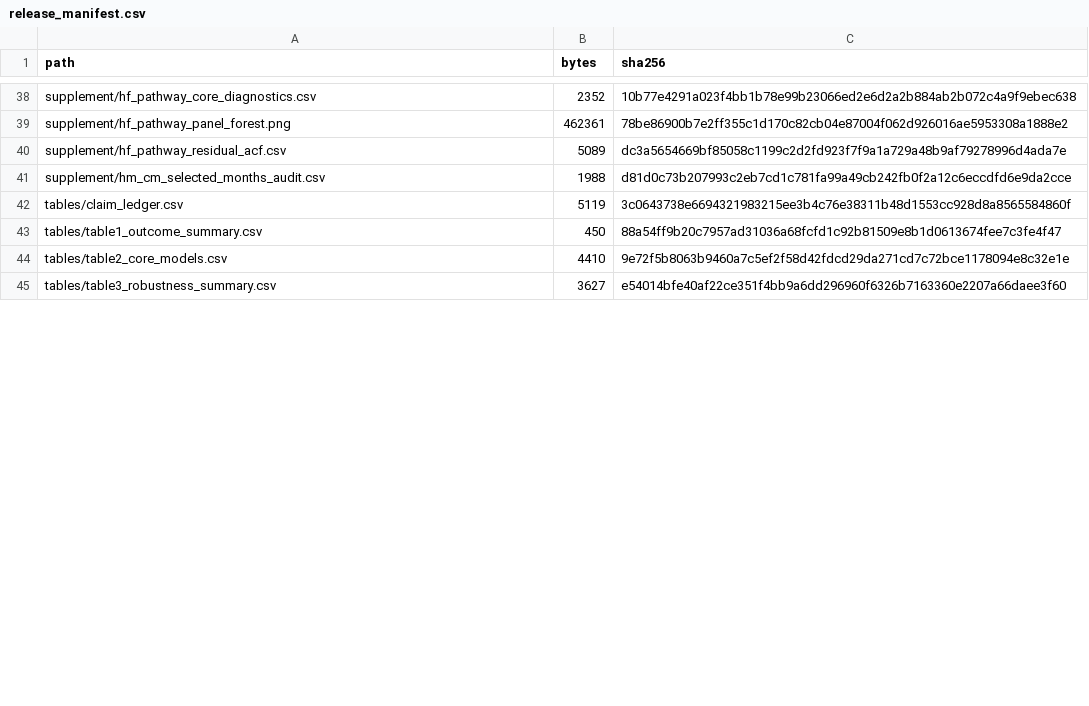
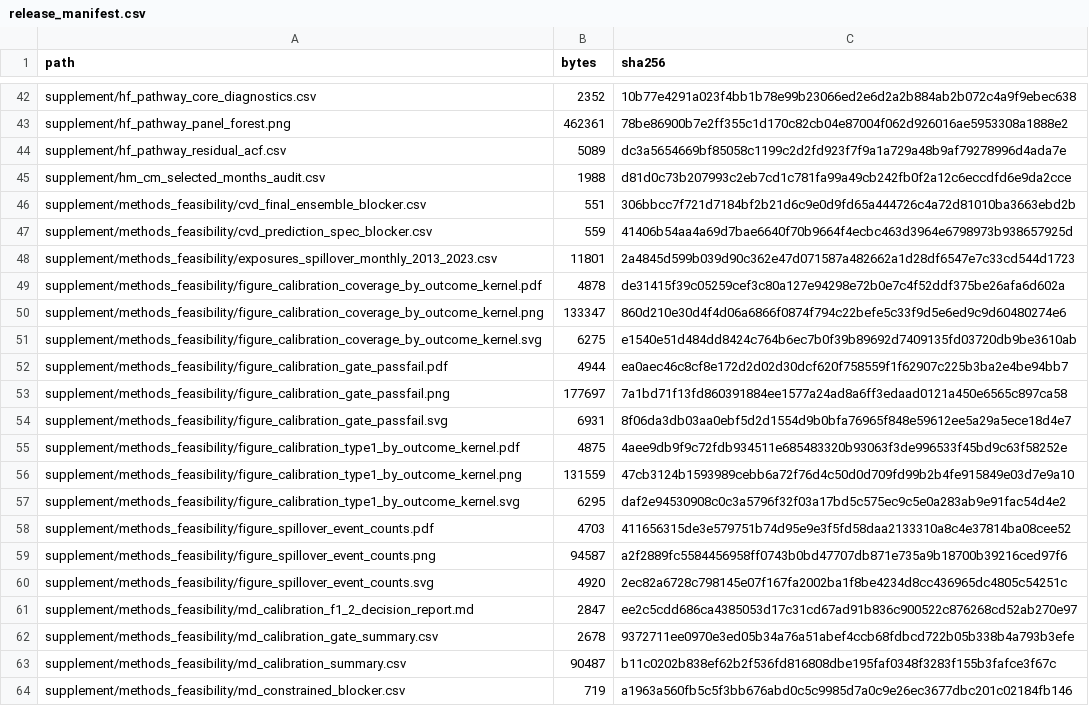
Before and after one commit to bobshenruililin/Laidlaw-Heat-Project, a CSV file: outputs/release_chd_hf/release_manifest.csv, drawn as a sheet; only a part is shown, gaps mark what is left out; the shorter side is filled out with more unchanged rows; the diff covers the shown part only.

```diff
--- a/outputs/release_chd_hf/release_manifest.csv
+++ b/outputs/release_chd_hf/release_manifest.csv
@@ -41 +45,20 @@
 "supplement/hm_cm_selected_months_audit.csv",1988,"d81d0c73b207993c2eb7cd1c781fa99a49cb242fb0f2a12c6eccdfd6e9da2cce"
+"supplement/methods_feasibility/cvd_final_ensemble_blocker.csv",551,"306bbcc7f721d7184bf2b21d6c9e0d9fd65a444726c4a72d81010ba3663ebd2b"
+"supplement/methods_feasibility/cvd_prediction_spec_blocker.csv",559,"41406b54aa4a69d7bae6640f70b9664f4ecbc463d3964e6798973b938657925d"
+"supplement/methods_feasibility/exposures_spillover_monthly_2013_2023.csv",11801,"2a4845d599b039d90c362e47d071587a482662a1d28df6547e7c33cd544d1723"
+"supplement/methods_feasibility/figure_calibration_coverage_by_outcome_kernel.pdf",4878,"de31415f39c05259cef3c80a127e94298e72b0e7c4f52ddf375be26afa6d602a"
+"supplement/methods_feasibility/figure_calibration_coverage_by_outcome_kernel.png",133347,"860d210e30d4f4d06a6866f0874f794c22befe5c33f9d5e6ed9c9d60480274e6"
+"supplement/methods_feasibility/figure_calibration_coverage_by_outcome_kernel.svg",6275,"e1540e51d484dd8424c764b6ec7b0f39b89692d7409135fd03720db9be3610ab"
+"supplement/methods_feasibility/figure_calibration_gate_passfail.pdf",4944,"ea0aec46c8cf8e172d2d02d30dcf620f758559f1f62907c225b3ba2e4be94bb7"
+"supplement/methods_feasibility/figure_calibration_gate_passfail.png",177697,"7a1bd71f13fd860391884ee1577a24ad8a6ff3edaad0121a450e6565c897ca58"
+"supplement/methods_feasibility/figure_calibration_gate_passfail.svg",6931,"8f06da3db03aa0ebf5d2d1554d9b0bfa76965f848e59612ee5a29a5ece18d4e7"
+"supplement/methods_feasibility/figure_calibration_type1_by_outcome_kernel.pdf",4875,"4aee9db9f9c72fdb934511e685483320b93063f3de996533f45bd9c63f58252e"
+"supplement/methods_feasibility/figure_calibration_type1_by_outcome_kernel.png",131559,"47cb3124b1593989cebb6a72f76d4c50d0d709fd99b2b4fe915849e03d7e9a10"
+"supplement/methods_feasibility/figure_calibration_type1_by_outcome_kernel.svg",6295,"daf2e94530908c0c3a5796f32f03a17bd5c575ec9c5e0a283ab9e91fac54d4e2"
+"supplement/methods_feasibility/figure_spillover_event_counts.pdf",4703,"411656315de3e579751b74d95e9e3f5fd58daa2133310a8c4e37814ba08cee52"
+"supplement/methods_feasibility/figure_spillover_event_counts.png",94587,"a2f2889fc5584456958ff0743b0bd47707db871e735a9b18700b39216ced97f6"
+"supplement/methods_feasibility/figure_spillover_event_counts.svg",4920,"2ec82a6728c798145e07f167fa2002ba1f8be4234d8cc436965dc4805c54251c"
+"supplement/methods_feasibility/md_calibration_f1_2_decision_report.md",2847,"ee2c5cdd686ca4385053d17c31cd67ad91b836c900522c876268cd52ab270e97"
+"supplement/methods_feasibility/md_calibration_gate_summary.csv",2678,"9372711ee0970e3ed05b34a76a51abef4ccb68fdbcd722b05b338b4a793b3efe"
+"supplement/methods_feasibility/md_calibration_summary.csv",90487,"b11c0202b838ef62b2f536fd816808dbe195faf0348f3283f155b3fafce3f67c"
+"supplement/methods_feasibility/md_constrained_blocker.csv",719,"a1963a560fb5c5f3bb676abd0c5c9985d7a0c9e26ec3677dbc201c02184fb146"
```
Also changed, not shown: 15 added rows and 4 edited cells elsewhere in this file, outputs/release_chd_hf/validation_checks.csv, 36 other files.
